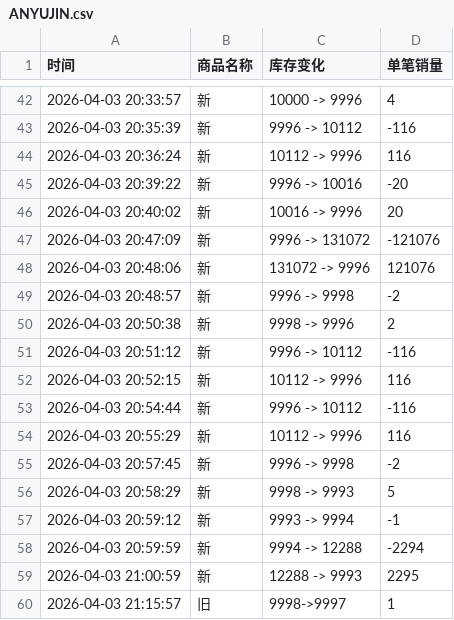
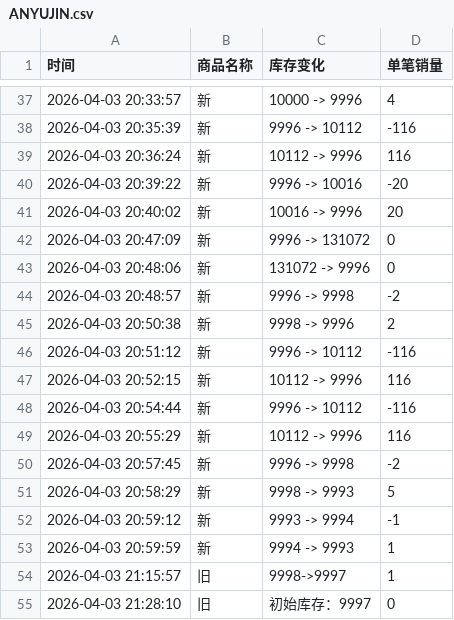
Before and after one commit to Juineii/ive_kms0403, a CSV file: ANYUJIN.csv, drawn as a sheet; only a part is shown, gaps mark what is left out; the diff covers the shown part only.

```diff
--- a/ANYUJIN.csv
+++ b/ANYUJIN.csv
@@ -46,4 +41,4 @@
 2026-04-03 20:40:02,新,10016 -> 9996,20
-2026-04-03 20:47:09,新,9996 -> 131072,-121076
-2026-04-03 20:48:06,新,131072 -> 9996,121076
+2026-04-03 20:47:09,新,9996 -> 131072,0
+2026-04-03 20:48:06,新,131072 -> 9996,0
 2026-04-03 20:48:57,新,9996 -> 9998,-2
@@ -57,4 +52,4 @@
 2026-04-03 20:59:12,新,9993 -> 9994,-1
-2026-04-03 20:59:59,新,9994 -> 12288,-2294
-2026-04-03 21:00:59,新,12288 -> 9993,2295
+2026-04-03 20:59:59,新,9994 -> 9993,1
 2026-04-03 21:15:57,旧,9998->9997,1
+2026-04-03 21:28:10,旧,初始库存：9997,0
```
Also changed, not shown: 5 removed rows and 12 edited cells elsewhere in this file.
